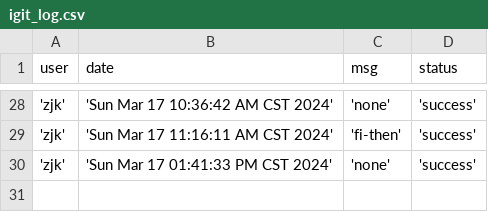
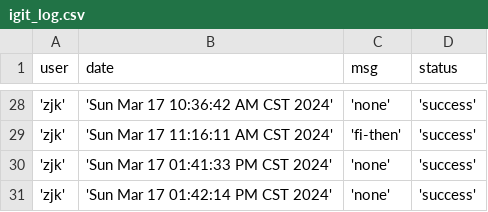
Before and after one commit to creatern/NoteBook, a CSV file: ilog/igit_log.csv, drawn as a sheet; only a part is shown, gaps mark what is left out.

```diff
--- a/ilog/igit_log.csv
+++ b/ilog/igit_log.csv
@@ -30 +30,2 @@ user, date, msg, status
 'zjk', 'Sun Mar 17 01:41:33 PM CST 2024', 'none' , 'success'
+'zjk', 'Sun Mar 17 01:42:14 PM CST 2024', 'none' , 'success'
```
Also changed, not shown: 3 other files.
